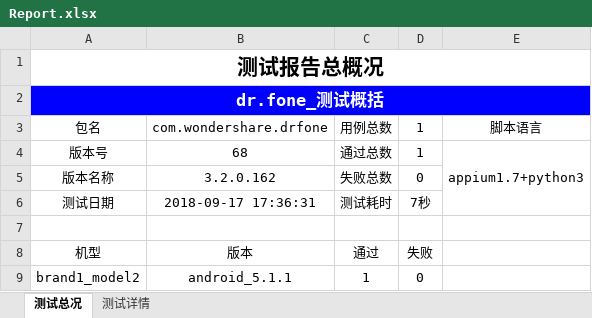
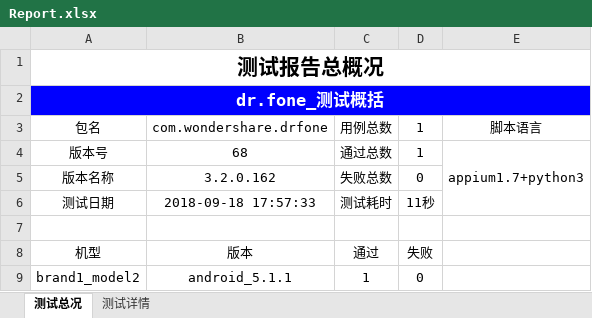
Before and after one commit to mcbobo/autoTest, an Excel workbook: app_testProject/Report/Report.xlsx, sheet 测试总况, drawn as a sheet; values as stored, in another font and other column widths than the file's, no borders; charts and pictures not drawn; the diff names each change by its address in the sheet, - before the commit and + after, or states it on an @@ line.

```diff
--- a/app_testProject/Report/Report.xlsx (sheet 测试总况)
+++ b/app_testProject/Report/Report.xlsx (sheet 测试总况)
-B6: 2018-09-17 17:36:31
+B6: 2018-09-18 17:57:33
-D6: 7秒
+D6: 11秒
```
Also changed, not shown: sheet 测试详情, 32 other files.
